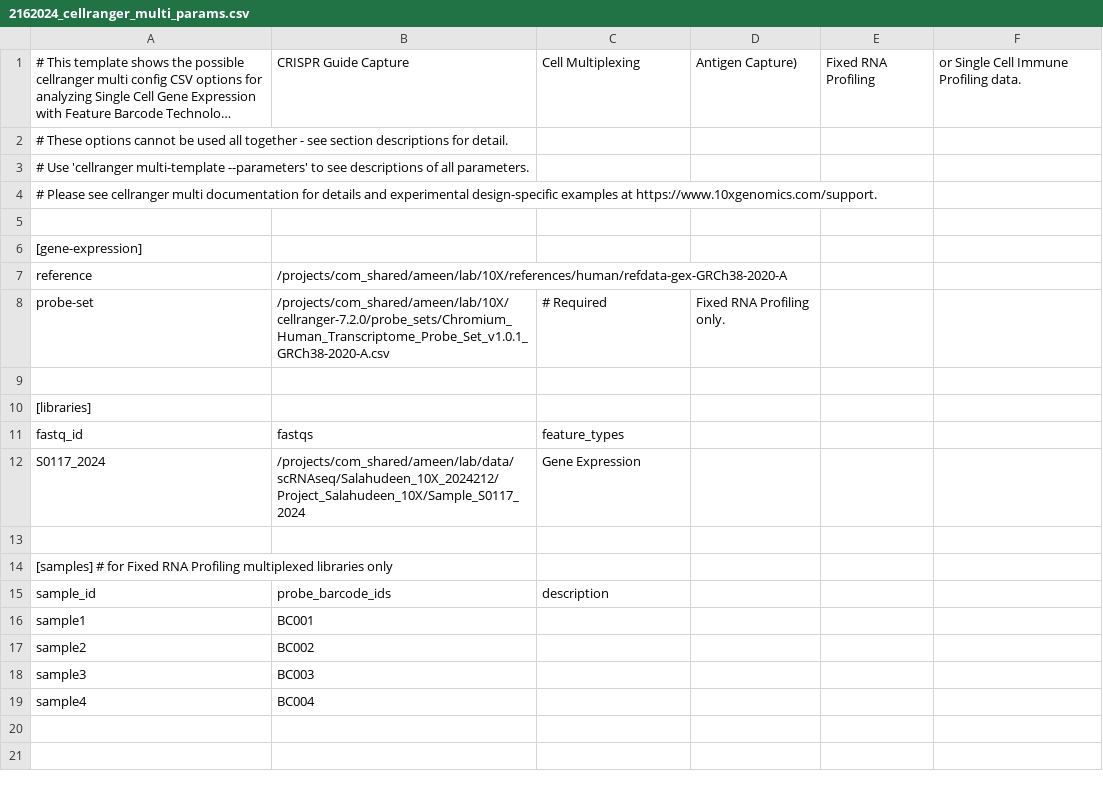
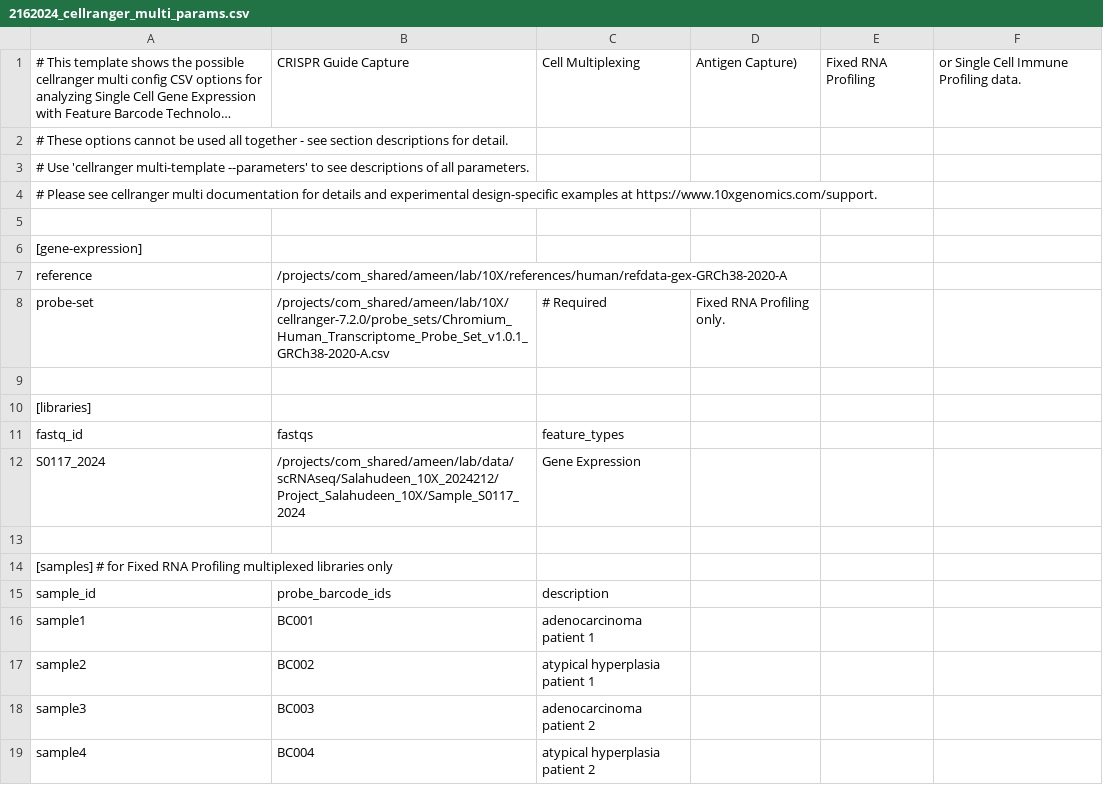
Before and after one commit to saluic/scrna_tools, a CSV file: Salahudeen_10X_2122024/cellranger/2162024_cellranger_multi_params.csv, drawn as a sheet; long unchanged cells end in ….

```diff
--- a/Salahudeen_10X_2122024/cellranger/2162024_cellranger_multi_params.csv
+++ b/Salahudeen_10X_2122024/cellranger/2162024_cellranger_multi_params.csv
@@ -15,5 +15,5 @@ S0117_2024,/projects/com_shared/ameen/lab/data/scRNAseq/Salahudeen_10X_2024212/P
 sample_id,probe_barcode_ids,description,,,
-sample1,BC001,,,,
-sample2,BC002,,,,
-sample3,BC003,,,,
-sample4,BC004,,,,
+sample1,BC001,adenocarcinoma patient 1,,,
+sample2,BC002,atypical hyperplasia patient 1,,,
+sample3,BC003,adenocarcinoma patient 2,,,
+sample4,BC004,atypical hyperplasia patient 2,,,
```
Also changed, not shown: 3 other files.
